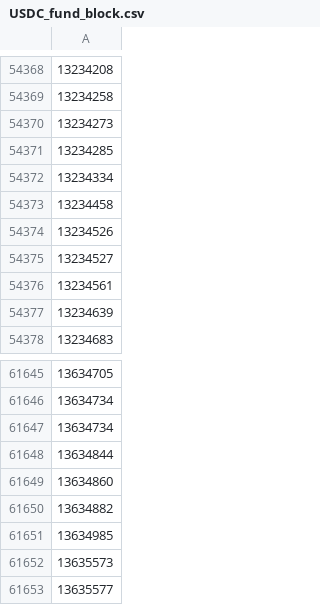
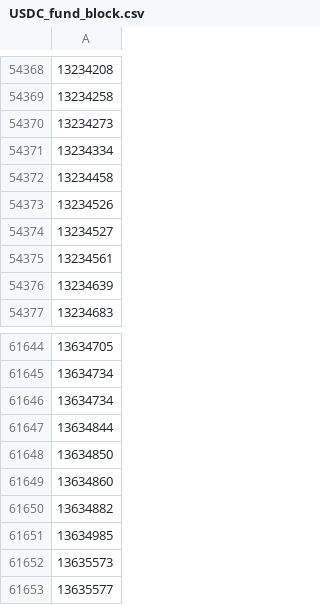
Before and after one commit to openVietAnh/defi-data-scraping, a CSV file: csvData/userFunds/USDC_fund_block.csv, drawn as a sheet; only a part is shown, gaps mark what is left out.

Commit message:
update blocks needed to calculate HHI

```diff
--- a/csvData/userFunds/USDC_fund_block.csv
+++ b/csvData/userFunds/USDC_fund_block.csv
@@ -54370,3 +54370,2 @@
 13234273
-13234285
 13234334
@@ -61648,2 +61647,3 @@
 13634844
+13634850
 13634860
```
Also changed, not shown: csvData/userFunds/USDT_fund_block.csv, csvData/userFunds/WBTC_fund_block.csv, 1 other file.
